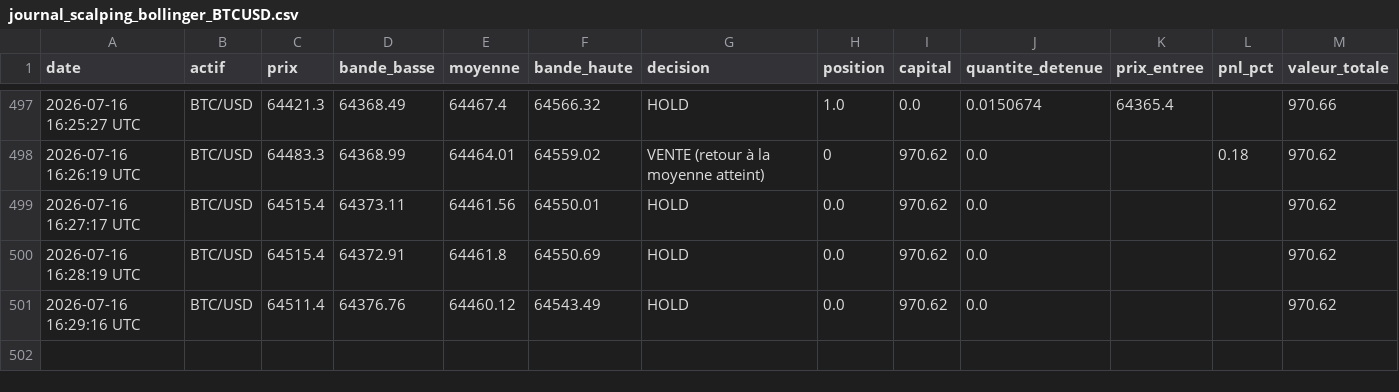
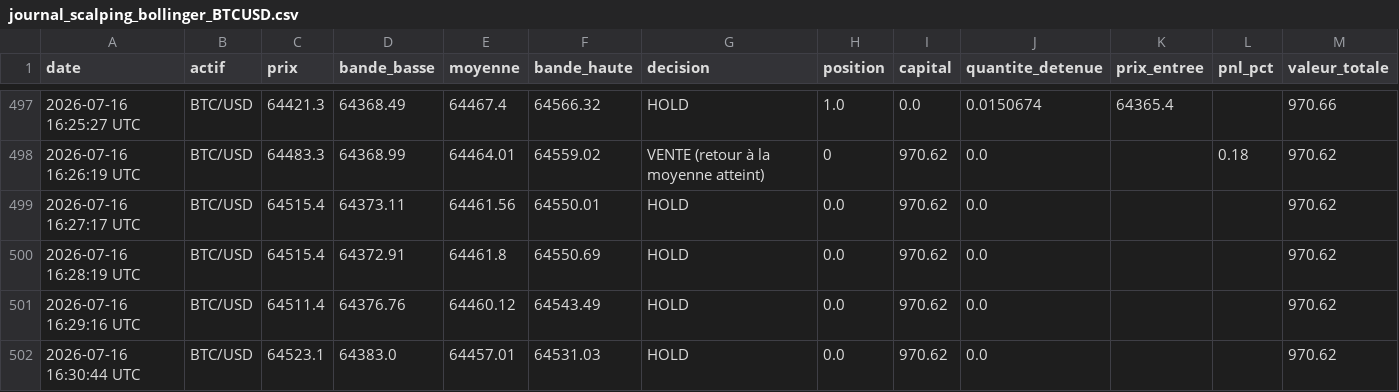
Before and after one commit to ohnonpaslui/Bot-Trading-v2, a CSV file: journal_scalping_bollinger_BTCUSD.csv, drawn as a sheet; only a part is shown, gaps mark what is left out.

Commit message:
Decision scalping du 2026-07-16 16:30:44 UTC

```diff
--- a/journal_scalping_bollinger_BTCUSD.csv
+++ b/journal_scalping_bollinger_BTCUSD.csv
@@ -501 +501,2 @@ date,actif,prix,bande_basse,moyenne,bande_haute,decision,position,capital,quanti
 2026-07-16 16:29:16 UTC,BTC/USD,64511.4,64376.76,64460.12,64543.49,HOLD,0.0,970.62,0.0,,,970.62
+2026-07-16 16:30:44 UTC,BTC/USD,64523.1,64383.0,64457.01,64531.03,HOLD,0.0,970.62,0.0,,,970.62
```
Also changed, not shown: journal_scalping_bollinger_ETHUSD.csv.
